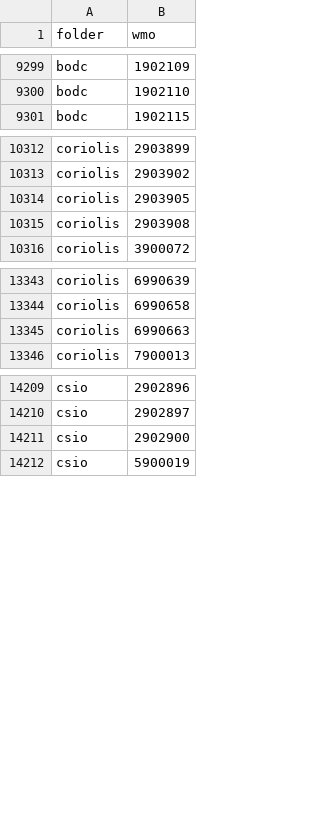
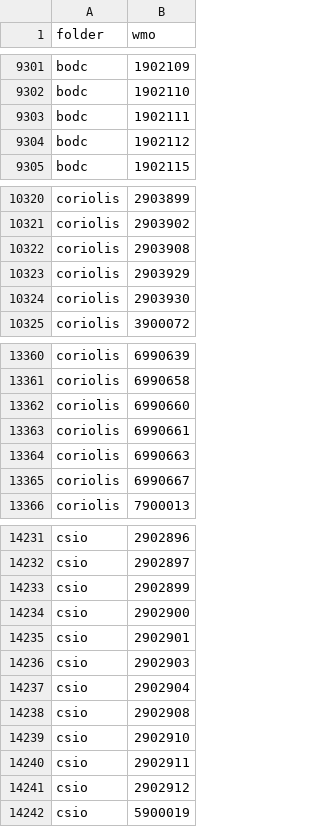
Before and after one commit to euroargodev/ArgoData.jl, a CSV file: dev/Argo_float_files.csv, drawn as a sheet; only a part is shown, gaps mark what is left out; removed rows and columns are numbered as before the commit, all else as after; the diff covers the shown part only; the diff names each change by its address in the sheet, - before the commit and + after, or states it on an @@ line.

```diff
--- a/dev/Argo_float_files.csv
+++ b/dev/Argo_float_files.csv
+row 9303: bodc | 1902111
+row 9304: bodc | 1902112
-row 10314: coriolis | 2903905
+row 10323: coriolis | 2903929
+row 10324: coriolis | 2903930
+row 13362: coriolis | 6990660
+row 13363: coriolis | 6990661
+row 13365: coriolis | 6990667
+row 14233: csio | 2902899
+row 14235: csio | 2902901
+row 14236: csio | 2902903
+row 14237: csio | 2902904
+row 14238: csio | 2902908
+row 14239: csio | 2902910
+row 14240: csio | 2902911
+row 14241: csio | 2902912
```
Also changed, not shown: 21 added rows and 1 removed row elsewhere in this file, 14 other files.
